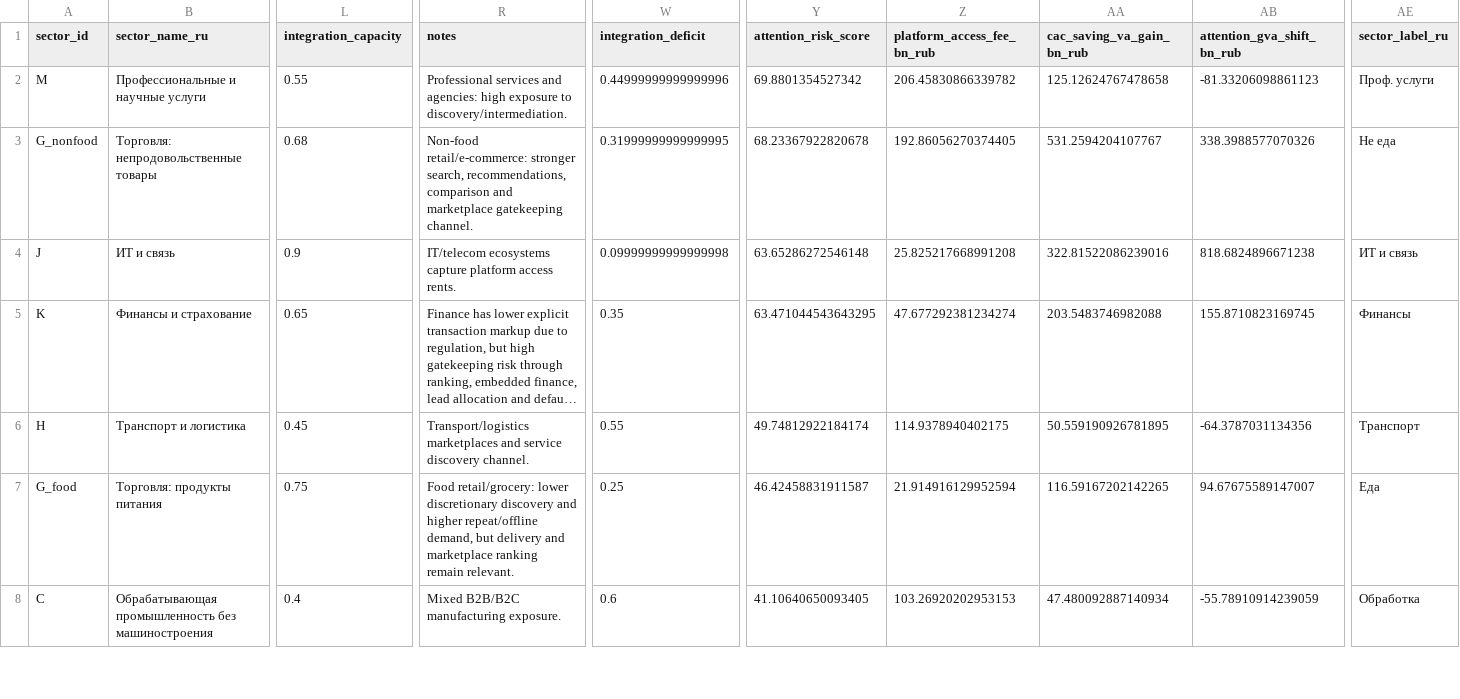
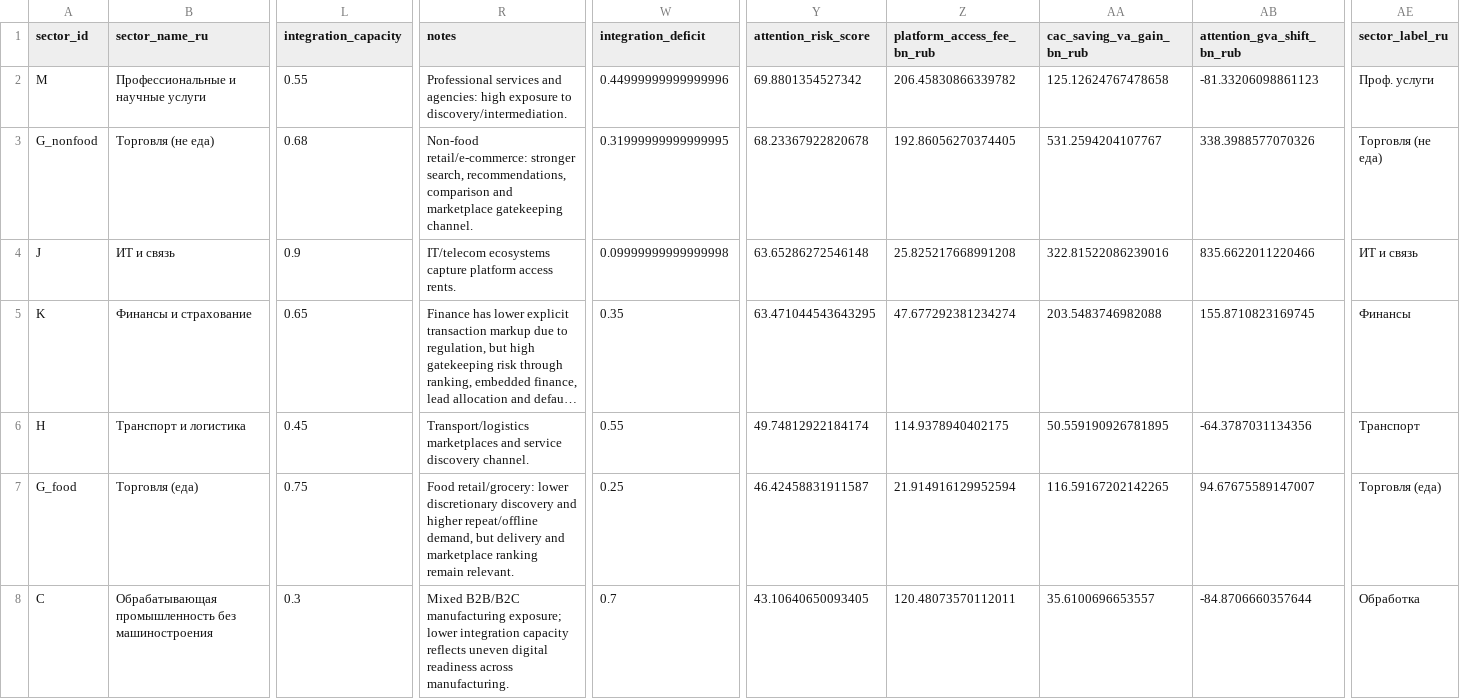
Before and after one commit to Theclimateguy/AI_economy, a CSV file: data/processed/attention_monopoly_sector_summary.csv, drawn as a sheet; only a part is shown, gaps mark what is left out; long unchanged cells end in …; the diff covers the shown part only; the diff names each change by its address in the sheet, - before the commit and + after, or states it on an @@ line.

Commit message:
Tune trade labels and digital readiness priors

```diff
--- a/data/processed/attention_monopoly_sector_summary.csv
+++ b/data/processed/attention_monopoly_sector_summary.csv
-B3 (sector_name_ru): Торговля: непродовольственные товары
+B3 (sector_name_ru): Торговля (не еда)
-AE3 (sector_label_ru): Не еда
+AE3 (sector_label_ru): Торговля (не еда)
-AB4 (attention_gva_shift_bn_rub): 818.6824896671238
+AB4 (attention_gva_shift_bn_rub): 835.6622011220466
-B7 (sector_name_ru): Торговля: продукты питания
+B7 (sector_name_ru): Торговля (еда)
-AE7 (sector_label_ru): Еда
+AE7 (sector_label_ru): Торговля (еда)
-L8 (integration_capacity): 0.4
+L8 (integration_capacity): 0.3
-R8 (notes): …B2B/B2C manufacturing exposure.
+R8 (notes): …B2B/B2C manufacturing exposure; lower integration capacity reflects uneven digital readiness across manufacturing.
-W8 (integration_deficit): 0.6
+W8 (integration_deficit): 0.7
-Y8 (attention_risk_score): 41.10640650093405
+Y8 (attention_risk_score): 43.10640650093405
-Z8 (platform_access_fee_bn_rub): 103.26920202953153
+Z8 (platform_access_fee_bn_rub): 120.48073570112011
-AA8 (cac_saving_va_gain_bn_rub): 47.480092887140934
+AA8 (cac_saving_va_gain_bn_rub): 35.6100696653557
-AB8 (attention_gva_shift_bn_rub): -55.78910914239059
+AB8 (attention_gva_shift_bn_rub): -84.8706660357644
```
Also changed, not shown: 1 added row, 1 removed row and 9 edited cells elsewhere in this file, data/benchmarks_attention_monopoly.csv, data/processed/attention_monopoly_deadweight_loss.csv, 7 other files.
